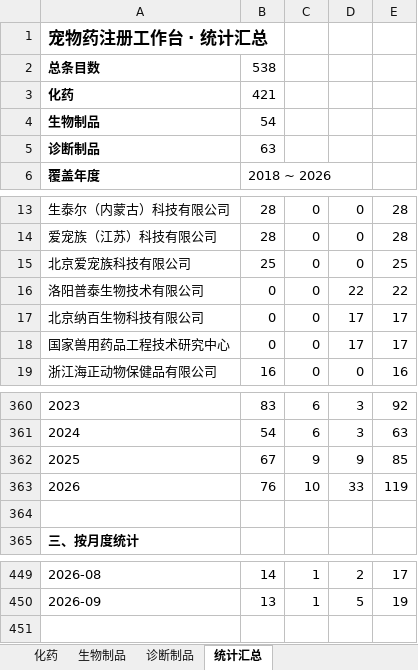
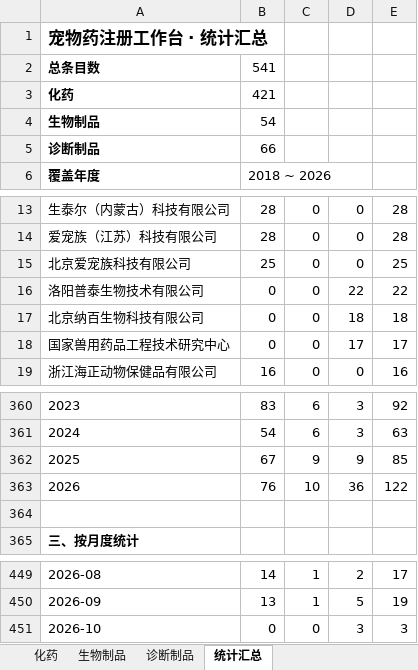
Before and after one commit to qqkiky/vet-drug-workbenches, an Excel workbook: workbench/宠物药注册工作台.xlsx, sheet 统计汇总, drawn as a sheet; only a part is shown, gaps mark what is left out; values as stored, in another font and other column widths than the file's, no borders; the diff covers the shown part only; the diff names each change by its address in the sheet, - before the commit and + after, or states it on an @@ line.

```diff
--- a/workbench/宠物药注册工作台.xlsx (sheet 统计汇总)
+++ b/workbench/宠物药注册工作台.xlsx (sheet 统计汇总)
-B2: 538
+B2: 541
-B5: 63
+B5: 66
-D17: 17
+D17: 18
-E17: 17
+E17: 18
-D363: 33
+D363: 36
-E363: 119
+E363: 122
+row 451: 2026-10 | 0 | 0 | 3 | 3
```
Also changed, not shown: 4 added rows and 4 removed rows elsewhere in this sheet, sheet 诊断制品, workbench/兽药注册工作台.xlsx, workbench/国产宠物药注册工作台.xlsx, 14 other files.
